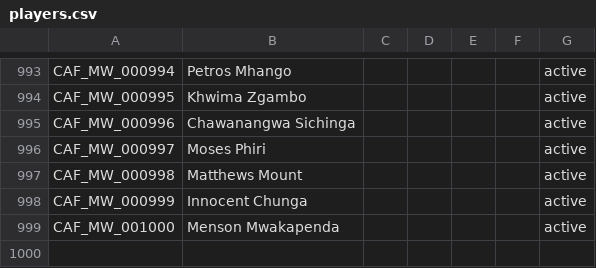
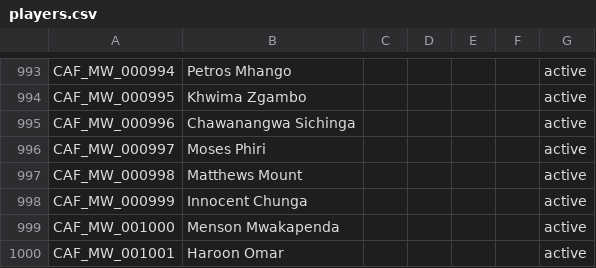
Before and after one commit to theboban5/fb-mw, a CSV file: data/canonical/players.csv, drawn as a sheet; only a part is shown, gaps mark what is left out; the diff names each change by its address in the sheet, - before the commit and + after, or states it on an @@ line.

```diff
--- a/data/canonical/players.csv
+++ b/data/canonical/players.csv
+row 1000: CAF_MW_001001 | Haroon Omar |  |  |  |  | active
```
Also changed, not shown: data/canonical/goals.csv, data/canonical/matches.csv.
